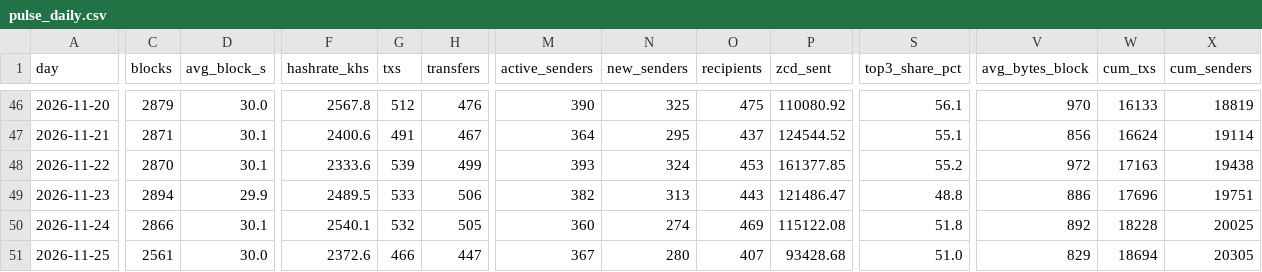
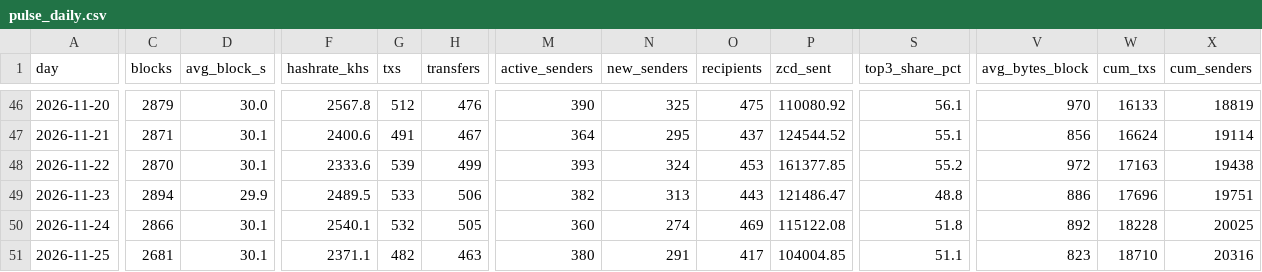
Before and after one commit to brilliantnodes/zycord-pulse, a CSV file: data/pulse_daily.csv, drawn as a sheet; only a part is shown, gaps mark what is left out; the diff covers the shown part only; the diff names each change by its address in the sheet, - before the commit and + after, or states it on an @@ line.

Commit message:
Data: block 143,719, 2026-11-25T22:24:37Z

```diff
--- a/data/pulse_daily.csv
+++ b/data/pulse_daily.csv
-C51 (blocks): 2561
+C51 (blocks): 2681
-D51 (avg_block_s): 30.0
+D51 (avg_block_s): 30.1
-F51 (hashrate_khs): 2372.6
+F51 (hashrate_khs): 2371.1
-G51 (txs): 466
+G51 (txs): 482
-H51 (transfers): 447
+H51 (transfers): 463
-M51 (active_senders): 367
+M51 (active_senders): 380
-N51 (new_senders): 280
+N51 (new_senders): 291
-O51 (recipients): 407
+O51 (recipients): 417
-P51 (zcd_sent): 93428.68
+P51 (zcd_sent): 104004.85
-S51 (top3_share_pct): 51.0
+S51 (top3_share_pct): 51.1
-V51 (avg_bytes_block): 829
+V51 (avg_bytes_block): 823
-W51 (cum_txs): 18694
+W51 (cum_txs): 18710
-X51 (cum_senders): 20305
+X51 (cum_senders): 20316
```
Also changed, not shown: 1 edited cell elsewhere in this file, 5 other files.
